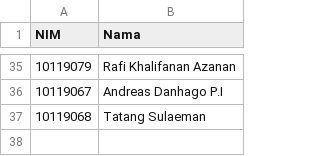
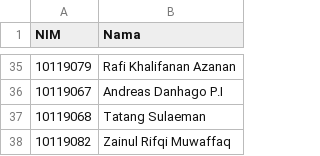
Before and after one commit to adammb86/ChallengeGithub, a CSV file: presensiifdua.csv, drawn as a sheet; only a part is shown, gaps mark what is left out; the diff names each change by its address in the sheet, - before the commit and + after, or states it on an @@ line.

Commit message:
Menambahkan presensi dengan NIM 10119082 dan Nama Zainul Rifqi Muwaffaq di presensiifdua

```diff
--- a/presensiifdua.csv
+++ b/presensiifdua.csv
+row 38: 10119082 | Zainul Rifqi Muwaffaq
```
